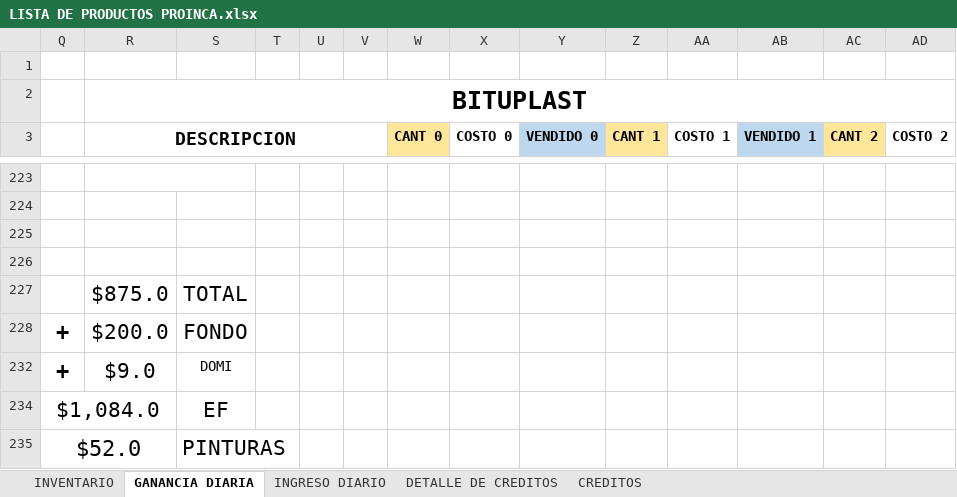
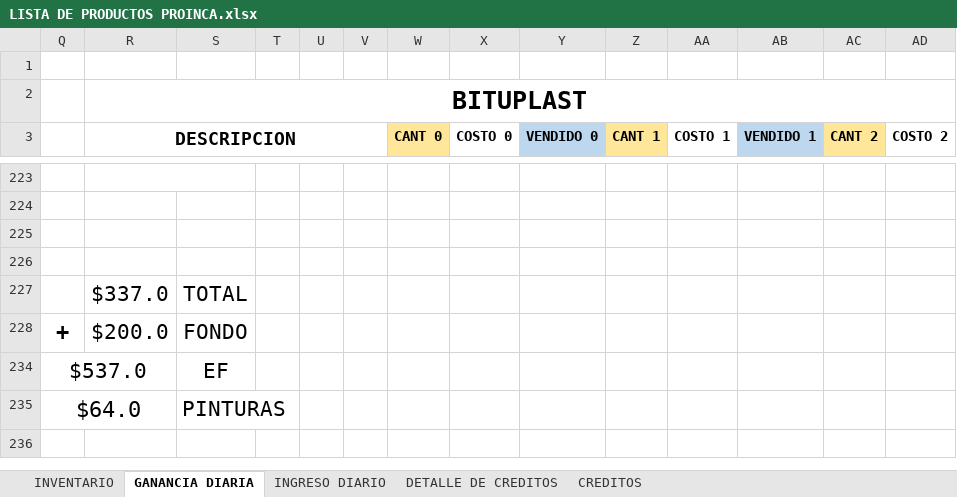
Before and after one commit to JPuente25/Proinca, an Excel workbook: LISTA DE PRODUCTOS PROINCA.xlsx, sheet GANANCIA DIARIA, drawn as a sheet; only a part is shown, gaps mark what is left out; values as stored, in another font and other column widths than the file's, no borders; rows hold the shown columns only; the diff names each change by its address in the sheet, - before the commit and + after, or states it on an @@ line.

```diff
--- a/LISTA DE PRODUCTOS PROINCA.xlsx (sheet GANANCIA DIARIA)
+++ b/LISTA DE PRODUCTOS PROINCA.xlsx (sheet GANANCIA DIARIA)
-R227 (DESCRIPCION): $875.0
+R227 (DESCRIPCION): $337.0
@@ row 232 hidden: + | $9.0 | DOMI @@
-Q234: $1,084.0
+Q234: $537.0
-Q235: $52.0
+Q235: $64.0
```
Also changed, not shown: sheet CREDITOS, sheet DETALLE DE CREDITOS, formulas that keep their value.
